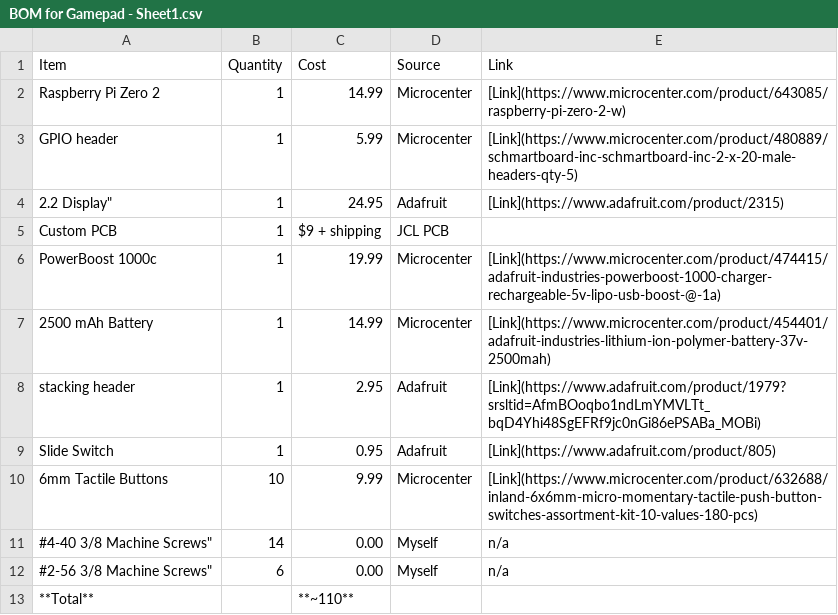
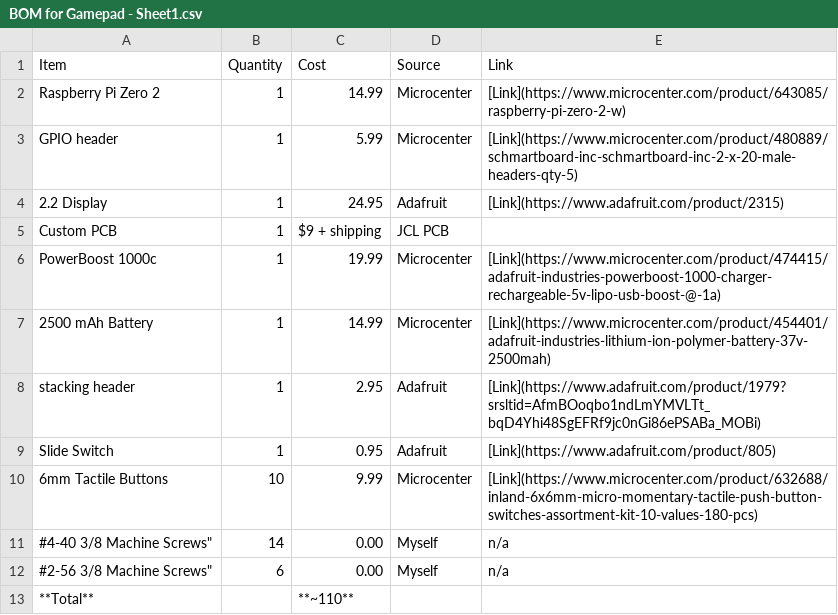
Before and after one commit to mathisfun2048/Gamepad, a CSV file: BOM for Gamepad - Sheet1.csv, drawn as a sheet.

Commit message:
Update BOM for Gamepad - Sheet1.csv

```diff
--- a/BOM for Gamepad - Sheet1.csv
+++ b/BOM for Gamepad - Sheet1.csv
@@ -3,3 +3,3 @@
 "GPIO header","1","5.99","Microcenter","[Link](https://www.microcenter.com/product/480889/schmartboard-inc-schmartboard-inc-2-x-20-male-headers-qty-5)"
-"2.2" Display","1","24.95","Adafruit","[Link](https://www.adafruit.com/product/2315)"
+"2.2 Display","1","24.95","Adafruit","[Link](https://www.adafruit.com/product/2315)"
 "Custom PCB","1","$9 + shipping","JCL PCB",""
```
